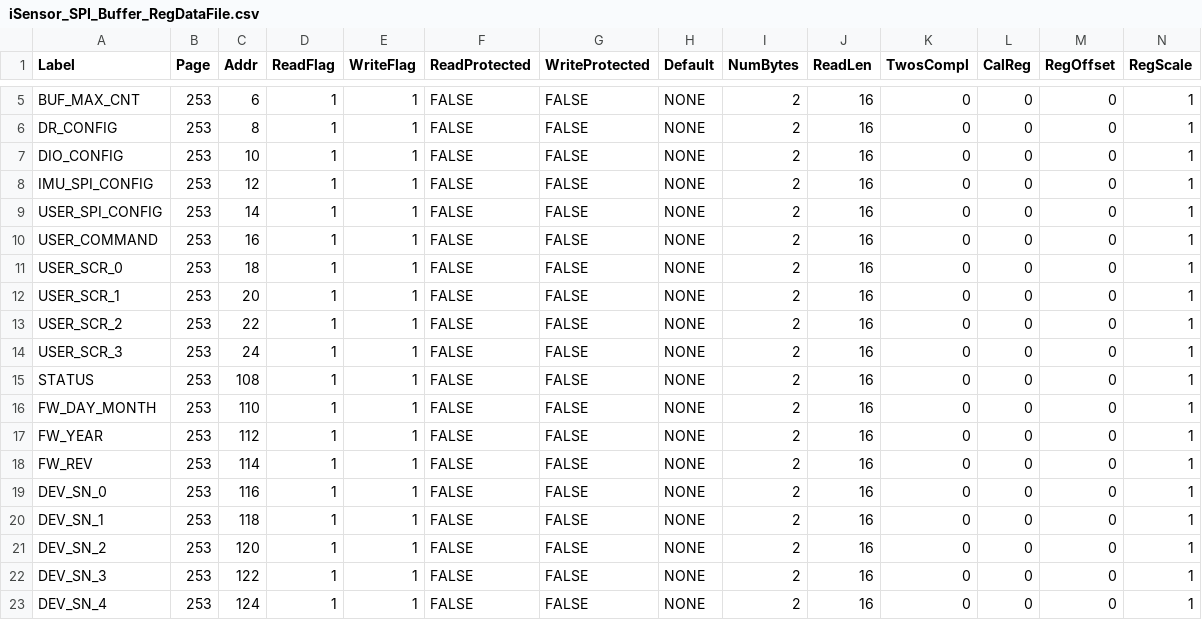
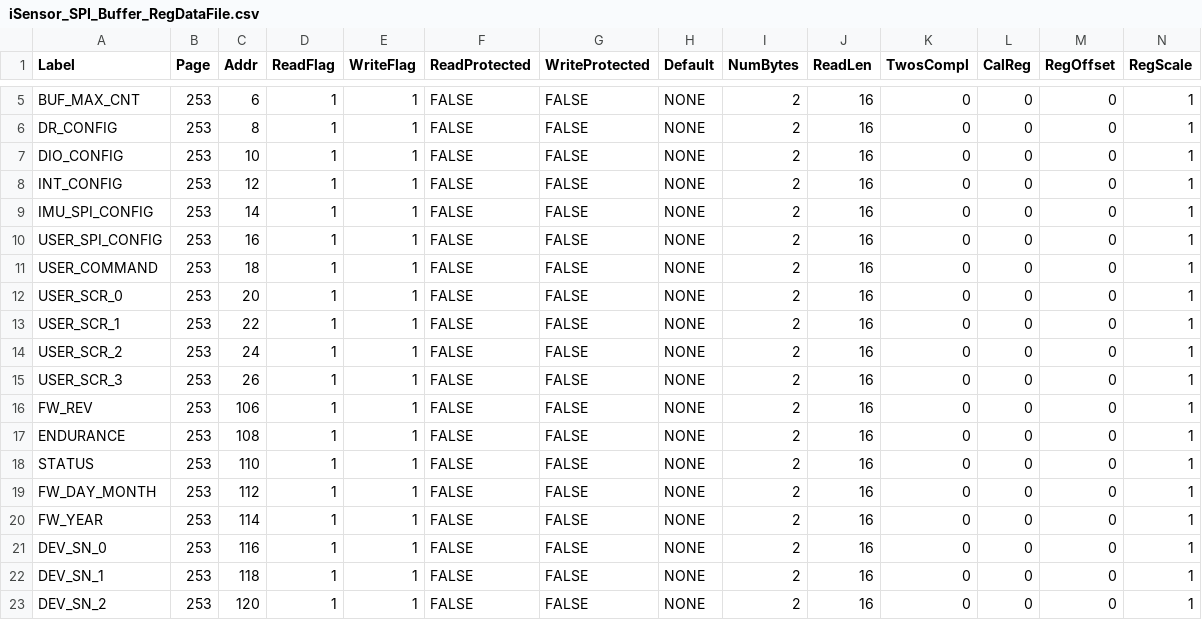
Before and after one commit to ajn96/iSensor-SPI-Buffer, a CSV file: iSensor_SPI_Buffer_RegDataFile.csv, drawn as a sheet; only a part is shown, gaps mark what is left out; the shorter side is filled out with more unchanged rows.

```diff
--- a/iSensor_SPI_Buffer_RegDataFile.csv
+++ b/iSensor_SPI_Buffer_RegDataFile.csv
@@ -7,13 +7,15 @@ DR_CONFIG,253,8,1,1,FALSE,FALSE,NONE,2,16,0,0,0,1
 DIO_CONFIG,253,10,1,1,FALSE,FALSE,NONE,2,16,0,0,0,1
-IMU_SPI_CONFIG,253,12,1,1,FALSE,FALSE,NONE,2,16,0,0,0,1
-USER_SPI_CONFIG,253,14,1,1,FALSE,FALSE,NONE,2,16,0,0,0,1
-USER_COMMAND,253,16,1,1,FALSE,FALSE,NONE,2,16,0,0,0,1
-USER_SCR_0,253,18,1,1,FALSE,FALSE,NONE,2,16,0,0,0,1
-USER_SCR_1,253,20,1,1,FALSE,FALSE,NONE,2,16,0,0,0,1
-USER_SCR_2,253,22,1,1,FALSE,FALSE,NONE,2,16,0,0,0,1
-USER_SCR_3,253,24,1,1,FALSE,FALSE,NONE,2,16,0,0,0,1
-STATUS,253,108,1,1,FALSE,FALSE,NONE,2,16,0,0,0,1
-FW_DAY_MONTH,253,110,1,1,FALSE,FALSE,NONE,2,16,0,0,0,1
-FW_YEAR,253,112,1,1,FALSE,FALSE,NONE,2,16,0,0,0,1
-FW_REV,253,114,1,1,FALSE,FALSE,NONE,2,16,0,0,0,1
+INT_CONFIG,253,12,1,1,FALSE,FALSE,NONE,2,16,0,0,0,1
+IMU_SPI_CONFIG,253,14,1,1,FALSE,FALSE,NONE,2,16,0,0,0,1
+USER_SPI_CONFIG,253,16,1,1,FALSE,FALSE,NONE,2,16,0,0,0,1
+USER_COMMAND,253,18,1,1,FALSE,FALSE,NONE,2,16,0,0,0,1
+USER_SCR_0,253,20,1,1,FALSE,FALSE,NONE,2,16,0,0,0,1
+USER_SCR_1,253,22,1,1,FALSE,FALSE,NONE,2,16,0,0,0,1
+USER_SCR_2,253,24,1,1,FALSE,FALSE,NONE,2,16,0,0,0,1
+USER_SCR_3,253,26,1,1,FALSE,FALSE,NONE,2,16,0,0,0,1
+FW_REV,253,106,1,1,FALSE,FALSE,NONE,2,16,0,0,0,1
+ENDURANCE,253,108,1,1,FALSE,FALSE,NONE,2,16,0,0,0,1
+STATUS,253,110,1,1,FALSE,FALSE,NONE,2,16,0,0,0,1
+FW_DAY_MONTH,253,112,1,1,FALSE,FALSE,NONE,2,16,0,0,0,1
+FW_YEAR,253,114,1,1,FALSE,FALSE,NONE,2,16,0,0,0,1
 DEV_SN_0,253,116,1,1,FALSE,FALSE,NONE,2,16,0,0,0,1
```
Also changed, not shown: ADIS1650x_SPI_Buf_Regmap.csv, 8 other files.
